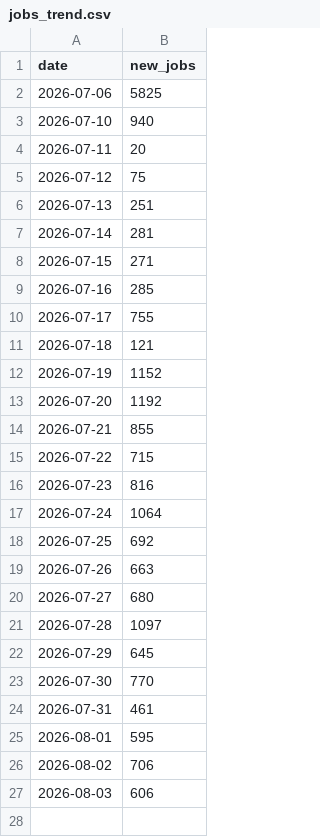
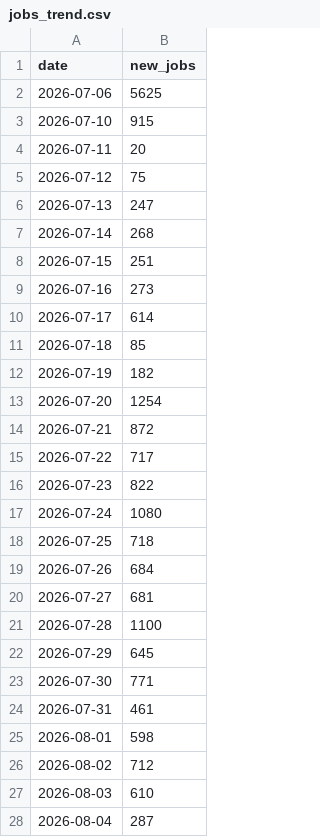
Before and after one commit to ritesh8303/dataforge, a CSV file: data/gold/jobs_trend.csv, drawn as a sheet.

```diff
--- a/data/gold/jobs_trend.csv
+++ b/data/gold/jobs_trend.csv
@@ -1,27 +1,28 @@
 date,new_jobs
-2026-07-06,5825
-2026-07-10,940
+2026-07-06,5625
+2026-07-10,915
 2026-07-11,20
 2026-07-12,75
-2026-07-13,251
-2026-07-14,281
-2026-07-15,271
-2026-07-16,285
-2026-07-17,755
-2026-07-18,121
-2026-07-19,1152
-2026-07-20,1192
-2026-07-21,855
-2026-07-22,715
-2026-07-23,816
-2026-07-24,1064
-2026-07-25,692
-2026-07-26,663
-2026-07-27,680
-2026-07-28,1097
+2026-07-13,247
+2026-07-14,268
+2026-07-15,251
+2026-07-16,273
+2026-07-17,614
+2026-07-18,85
+2026-07-19,182
+2026-07-20,1254
+2026-07-21,872
+2026-07-22,717
+2026-07-23,822
+2026-07-24,1080
+2026-07-25,718
+2026-07-26,684
+2026-07-27,681
+2026-07-28,1100
 2026-07-29,645
-2026-07-30,770
+2026-07-30,771
 2026-07-31,461
-2026-08-01,595
-2026-08-02,706
-2026-08-03,606
+2026-08-01,598
+2026-08-02,712
+2026-08-03,610
+2026-08-04,287
```
Also changed, not shown: data/gold/jobs_by_region.csv, data/gold/top_companies.csv, 10 other files.
